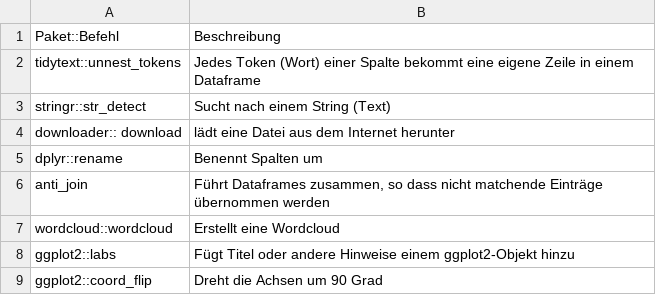
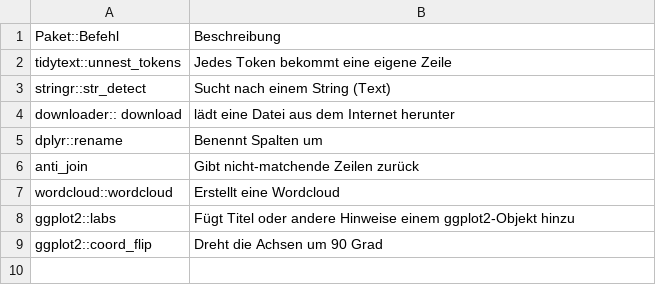
Before and after one commit to sebastiansauer/Praxis_der_Datenanalyse, a CSV file: includes/Befehle_text.csv, drawn as a sheet.

```diff
--- a/includes/Befehle_text.csv
+++ b/includes/Befehle_text.csv
@@ -1,3 +1,3 @@
 Paket::Befehl,Beschreibung
-tidytext::unnest_tokens,Jedes Token (Wort) einer Spalte bekommt eine eigene Zeile in einem Dataframe
+tidytext::unnest_tokens,Jedes Token bekommt eine eigene Zeile
 stringr::str_detect,Sucht nach einem String (Text)
@@ -5,3 +5,3 @@ downloader:: download,lädt eine Datei aus dem Internet herunter
 dplyr::rename,Benennt Spalten um
-anti_join,"Führt Dataframes zusammen, so dass nicht matchende Einträge übernommen werden"
+anti_join,"Gibt nicht-matchende Zeilen zurück"
 wordcloud::wordcloud,Erstellt eine Wordcloud
```
Also changed, not shown: includes/Befehle_Rahmen.csv, includes/diag_stats.csv, 17 other files.
